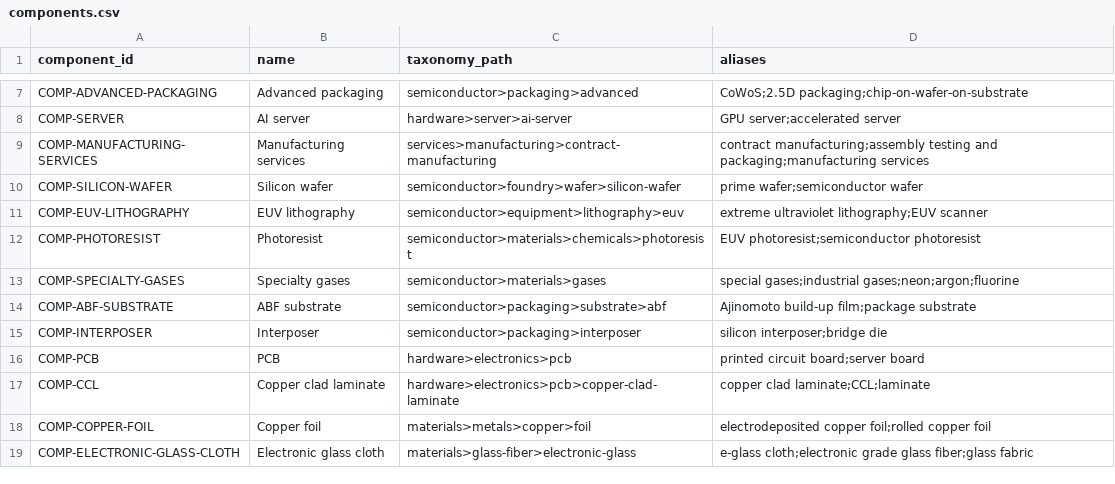
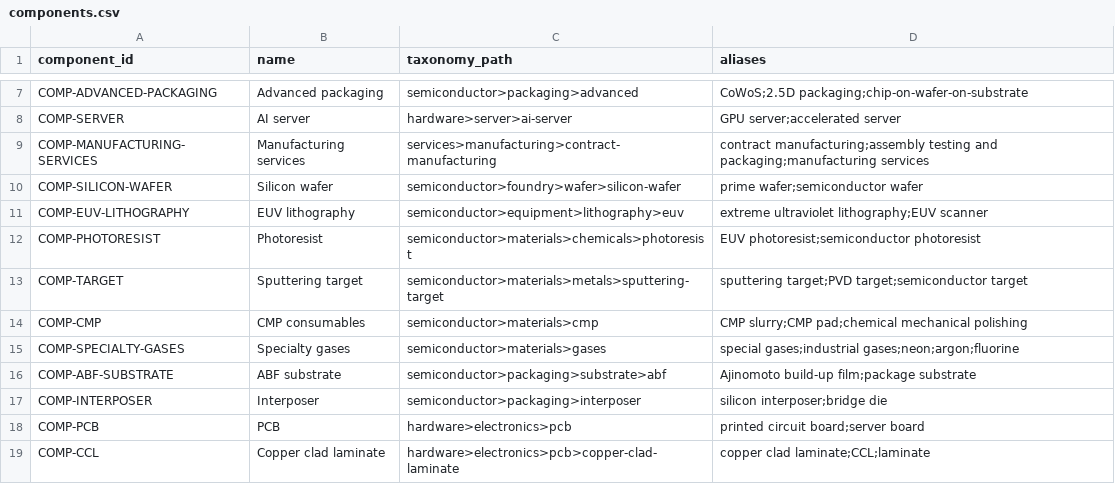
Before and after one commit to BCAutumn/supplystrata, a CSV file: seeds/components.csv, drawn as a sheet; only a part is shown, gaps mark what is left out; the shorter side is filled out with more unchanged rows.

```diff
--- a/seeds/components.csv
+++ b/seeds/components.csv
@@ -12,2 +12,4 @@ COMP-EUV-LITHOGRAPHY,EUV lithography,semiconductor>equipment>lithography>euv,ext
 COMP-PHOTORESIST,Photoresist,semiconductor>materials>chemicals>photoresist,EUV photoresist;semiconductor photoresist
+COMP-TARGET,Sputtering target,semiconductor>materials>metals>sputtering-target,sputtering target;PVD target;semiconductor target
+COMP-CMP,CMP consumables,semiconductor>materials>cmp,CMP slurry;CMP pad;chemical mechanical polishing
 COMP-SPECIALTY-GASES,Specialty gases,semiconductor>materials>gases,special gases;industrial gases;neon;argon;fluorine
```
Also changed, not shown: 51 other files.
